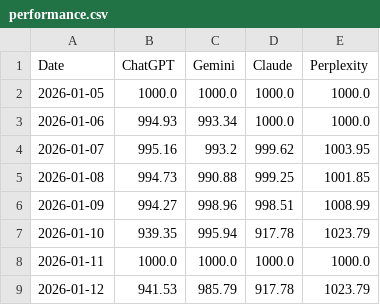
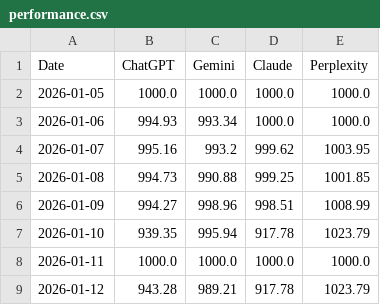
Before and after one commit to Seve1995/ai-portfolio-experiment, a CSV file: logs/performance.csv, drawn as a sheet.

```diff
--- a/logs/performance.csv
+++ b/logs/performance.csv
@@ -8,2 +8,2 @@ Date,ChatGPT,Gemini,Claude,Perplexity
 2026-01-11,1000.0,1000.0,1000.0,1000.0
-2026-01-12,941.53,985.79,917.78,1023.79
+2026-01-12,943.28,989.21,917.78,1023.79
```
Also changed, not shown: 2 other files.
